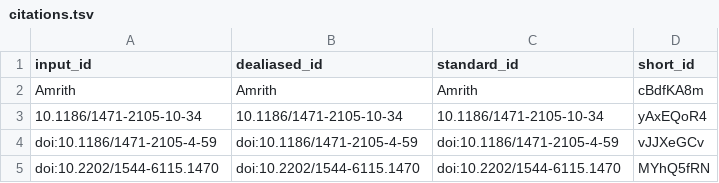
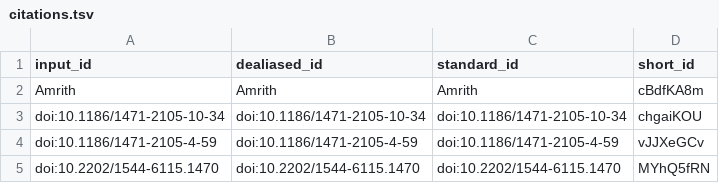
Before and after one commit to BIRSBiointegration/whitePaper, a TSV file: citations.tsv, drawn as a sheet; only a part is shown; removed rows and columns are numbered as before the commit, all else as after; the diff names each change by its address in the sheet, - before the commit and + after, or states it on an @@ line.

```diff
--- a/citations.tsv
+++ b/citations.tsv
-row 3: 10.1186/1471-2105-10-34 | 10.1186/1471-2105-10-34 | 10.1186/1471-2105-10-34 | yAxEQoR4
+row 3: doi:10.1186/1471-2105-10-34 | doi:10.1186/1471-2105-10-34 | doi:10.1186/1471-2105-10-34 | chgaiKOU
```
Also changed, not shown: 5 other files.
